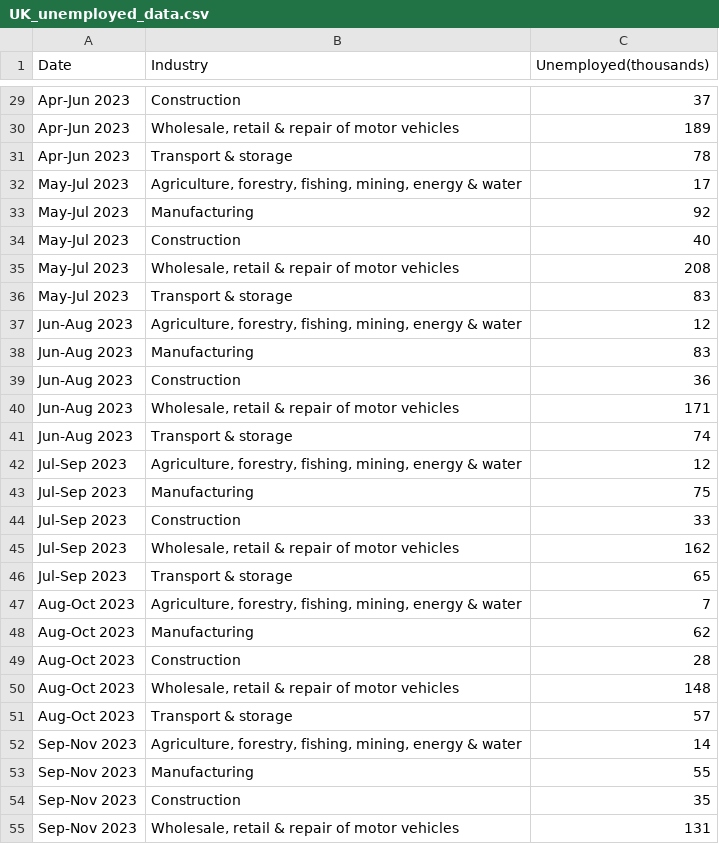
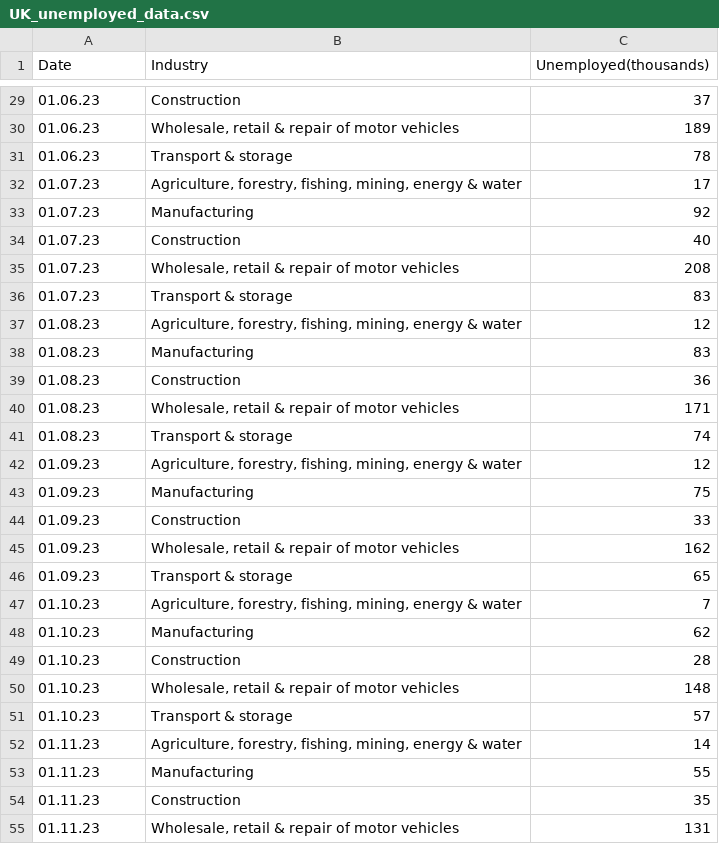
Before and after one commit to aysualiyevaa/aysualiyevaa.github.io, a CSV file: UK_unemployed_data.csv, drawn as a sheet; only a part is shown, gaps mark what is left out; the diff covers the shown part only; the diff names each change by its address in the sheet, - before the commit and + after, or states it on an @@ line.

```diff
--- a/UK_unemployed_data.csv
+++ b/UK_unemployed_data.csv
-A29:A31 (Date): Apr-Jun 2023
+A29:A31 (Date): 01.06.23
-A32:A36 (Date): May-Jul 2023
+A32:A36 (Date): 01.07.23
-A37:A41 (Date): Jun-Aug 2023
+A37:A41 (Date): 01.08.23
-A42:A46 (Date): Jul-Sep 2023
+A42:A46 (Date): 01.09.23
-A47:A51 (Date): Aug-Oct 2023
+A47:A51 (Date): 01.10.23
-A52:A55 (Date): Sep-Nov 2023
+A52:A55 (Date): 01.11.23
```
Also changed, not shown: 33 edited cells elsewhere in this file.
